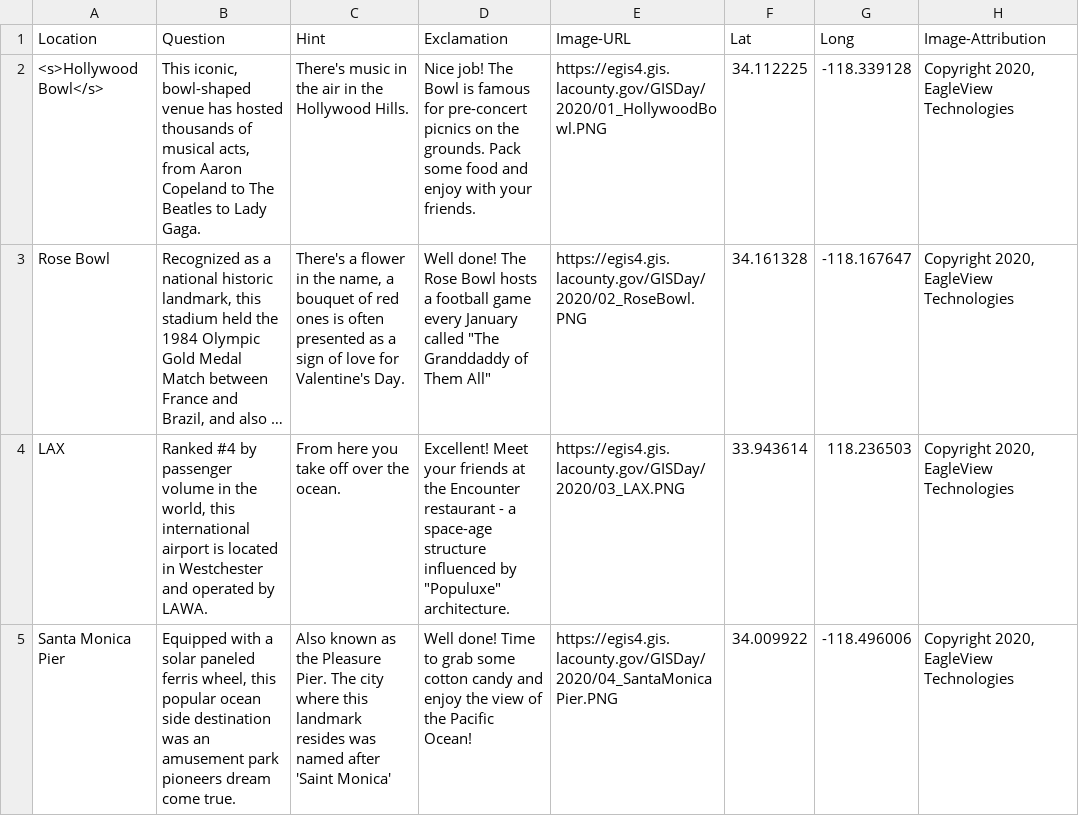
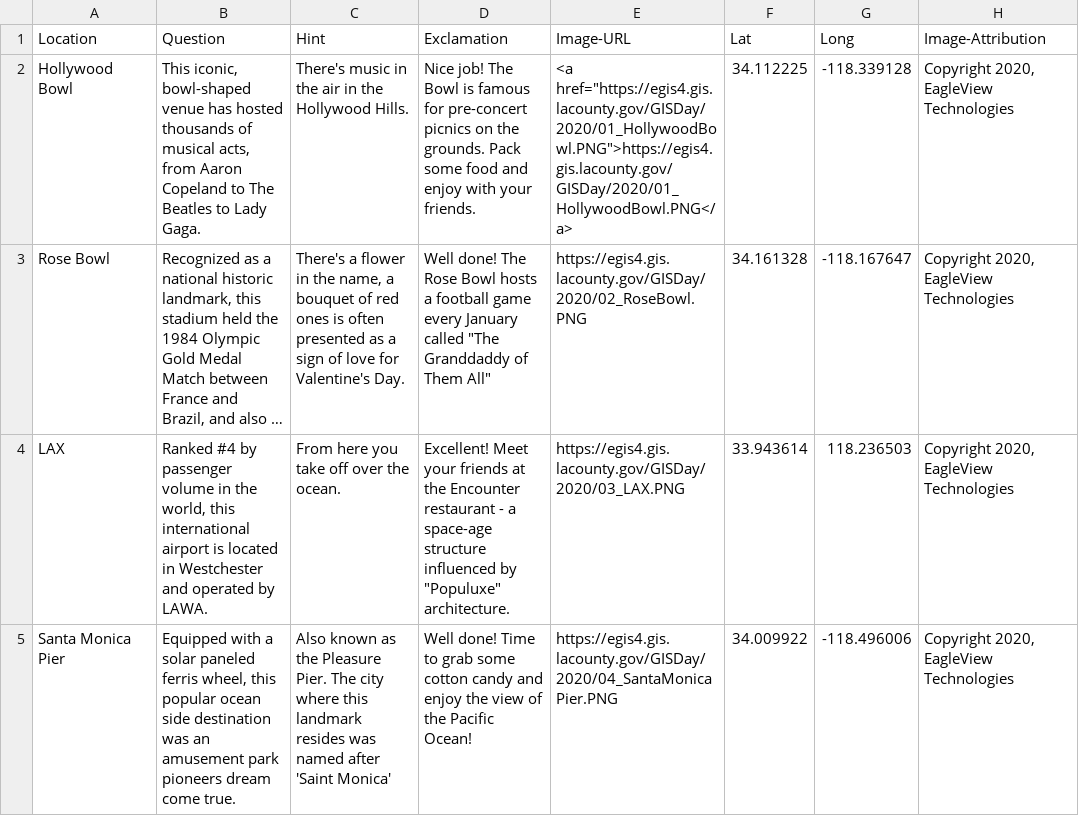
Before and after one commit to lacountygeotrivia/gisday-2020, a CSV file: data/County_of_Los_Angeles_treasure_hunt_spreadsheet_FINAL.csv, drawn as a sheet; only a part is shown; long unchanged cells end in …; the diff names each change by its address in the sheet, - before the commit and + after, or states it on an @@ line.

Commit message:
Update County_of_Los_Angeles_treasure_hunt_spreadsheet_FINAL.csv

```diff
--- a/data/County_of_Los_Angeles_treasure_hunt_spreadsheet_FINAL.csv
+++ b/data/County_of_Los_Angeles_treasure_hunt_spreadsheet_FINAL.csv
-A2 (Location): <s>Hollywood Bowl</s>
+A2 (Location): Hollywood Bowl
-E2 (Image-URL): https://egis4.gis.lacounty.gov/GISDay/2020/01_HollywoodBowl.PNG
+E2 (Image-URL): <a href="https://egis4.gis.lacounty.gov/GISDay/2020/01_HollywoodBowl.PNG">https://egis4.gis.lacounty.gov/GISDay/2020/01_HollywoodBowl.PNG</a>
```
